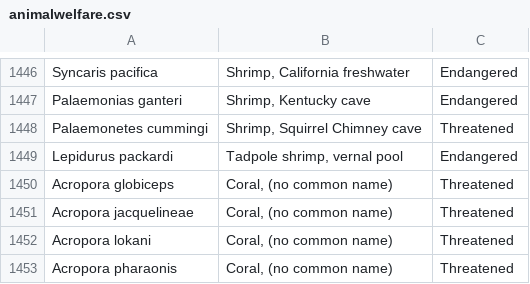
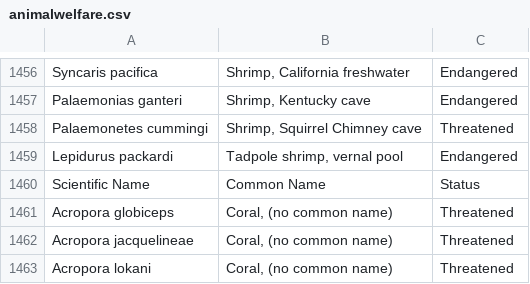
Before and after one commit to akt2/CITES, a CSV file: animalwelfare.csv, drawn as a sheet; only a part is shown, gaps mark what is left out; the shorter side is filled out with more unchanged rows; the diff covers the shown part only; the diff names each change by its address in the sheet, - before the commit and + after, or states it on an @@ line.

```diff
--- a/animalwelfare.csv
+++ b/animalwelfare.csv
+row 1460: Scientific Name | Common Name | Status
```
Also changed, not shown: 10 added rows elsewhere in this file, 3 other files.
